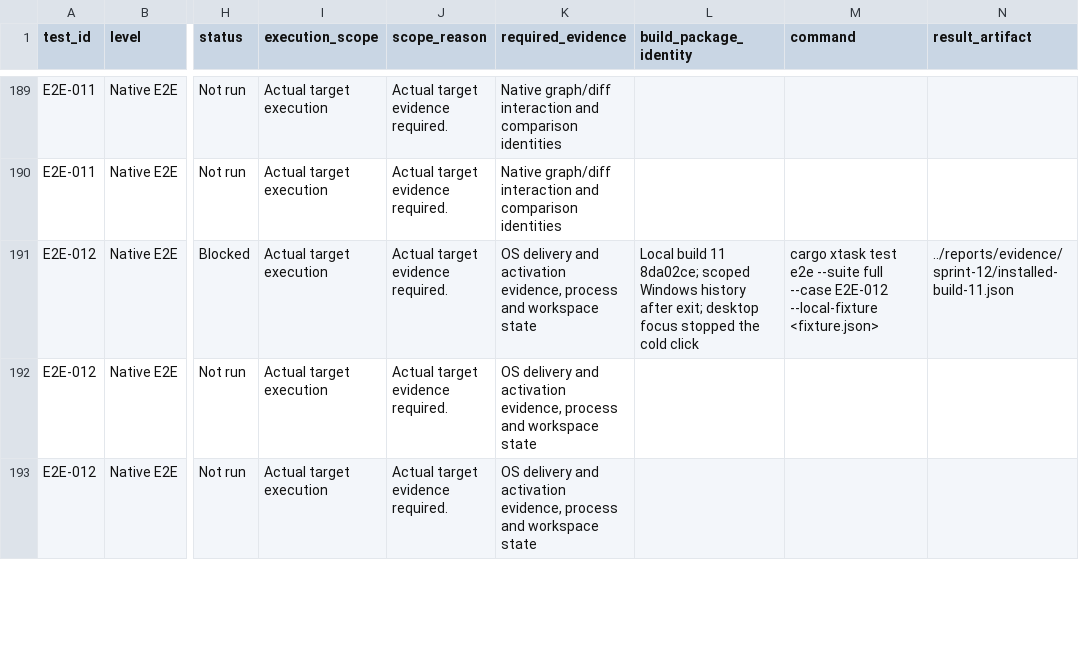
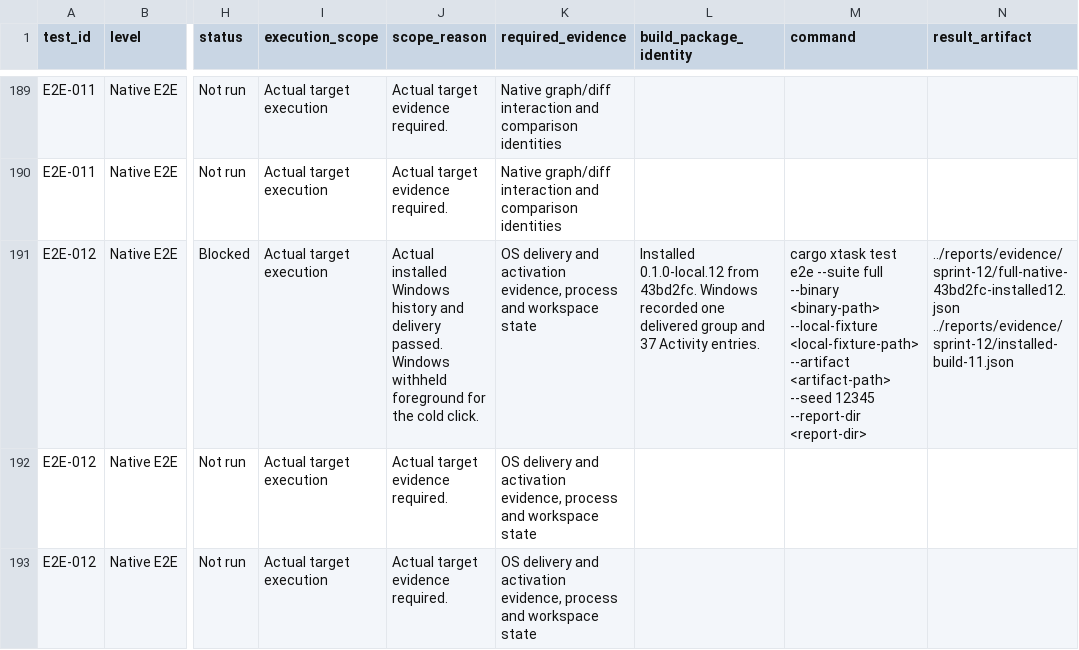
Before and after one commit to joshmarkovic/threadline, a CSV file: docs/spec/test_platform_traceability.csv, drawn as a sheet; only a part is shown, gaps mark what is left out; the diff covers the shown part only; the diff names each change by its address in the sheet, - before the commit and + after, or states it on an @@ line.

Commit message:
(docs) Record the matched Windows installer suite
Tie the 21 outcomes to the selected local setup and the two tested
binaries. Preserve each blocked prerequisite and both original
failures alongside the earlier suite.

[skip ci]

```diff
--- a/docs/spec/test_platform_traceability.csv
+++ b/docs/spec/test_platform_traceability.csv
-J191 (scope_reason): Actual target evidence required.
+J191 (scope_reason): Actual installed Windows history and delivery passed. Windows withheld foreground for the cold click.
-L191 (build_package_identity): Local build 11 8da02ce; scoped Windows history after exit; desktop focus stopped the cold click
+L191 (build_package_identity): Installed 0.1.0-local.12 from 43bd2fc. Windows recorded one delivered group and 37 Activity entries.
-M191 (command): …--suite full --case E2E-012 --local-fixture <fixture.json>
+M191 (command): …--suite full --binary <binary-path> --local-fixture <local-fixture-path> --artifact <artifact-path> --seed 12345 --report-dir <report-dir>
-N191 (result_artifact): ../reports/evidence/sprint-12/installed-build-11.json
+N191 (result_artifact): ../reports/evidence/sprint-12/full-native-43bd2fc-installed12.json ../reports/evidence/sprint-12/installed-build-11.json
```
Also changed, not shown: 12 edited cells elsewhere in this file, 2 other files.
